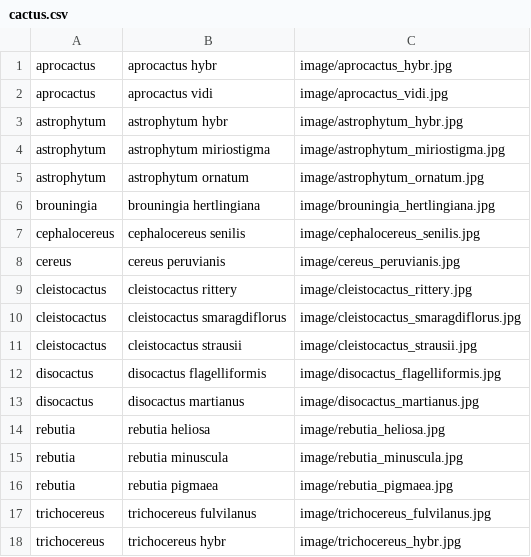
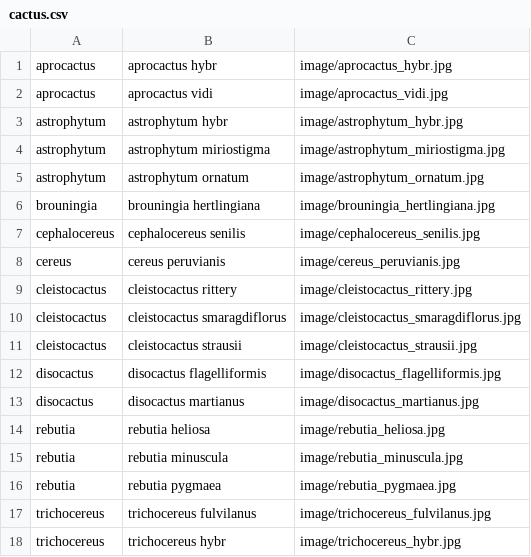
Before and after one commit to yetoneya/otus-springframework-2018-06-elena, a CSV file: cactus-message/src/main/resources/cactus.csv, drawn as a sheet.

```diff
--- a/cactus-message/src/main/resources/cactus.csv
+++ b/cactus-message/src/main/resources/cactus.csv
@@ -15,3 +15,3 @@
 "rebutia","rebutia minuscula","image/rebutia_minuscula.jpg"
-"rebutia","rebutia pigmaea","image/rebutia_pigmaea.jpg"
+"rebutia","rebutia pygmaea","image/rebutia_pygmaea.jpg"
 "trichocereus","trichocereus fulvilanus","image/trichocereus_fulvilanus.jpg"
```
Also changed, not shown: 4 other files.
